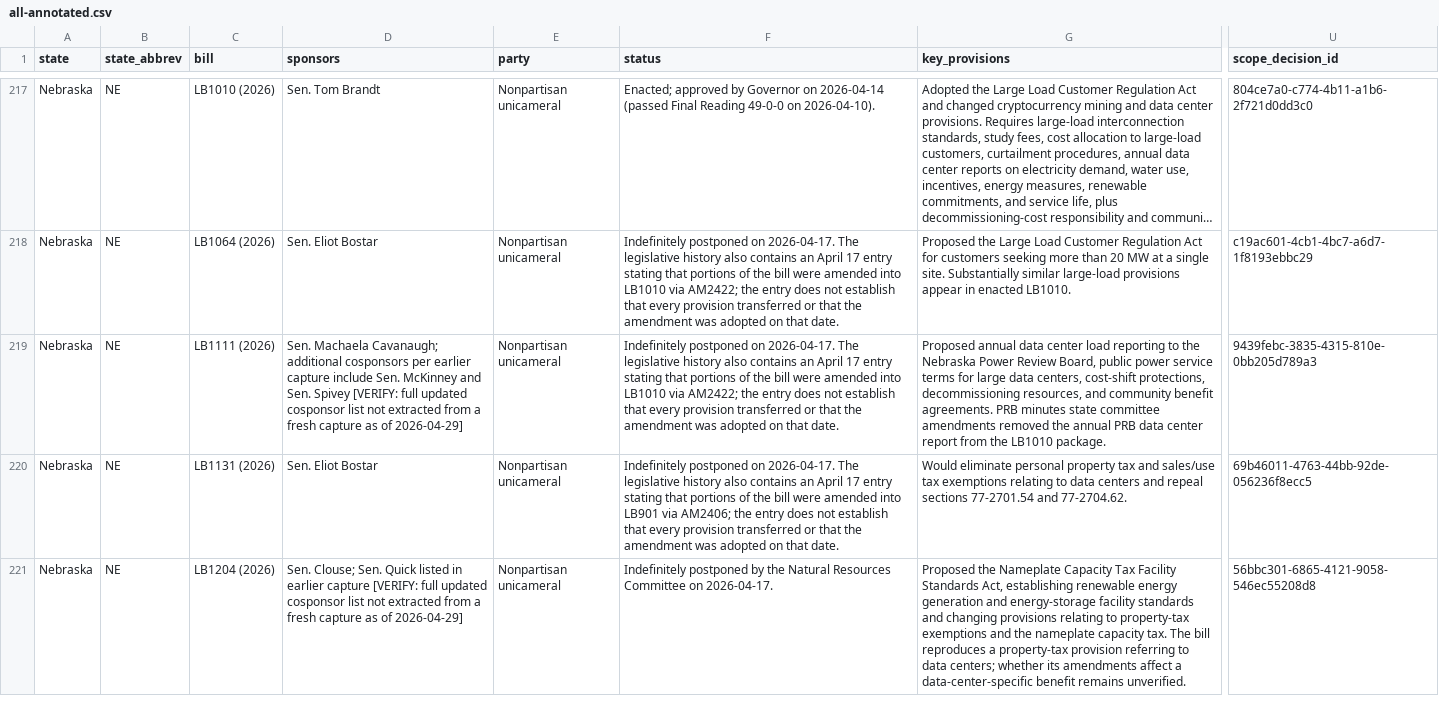
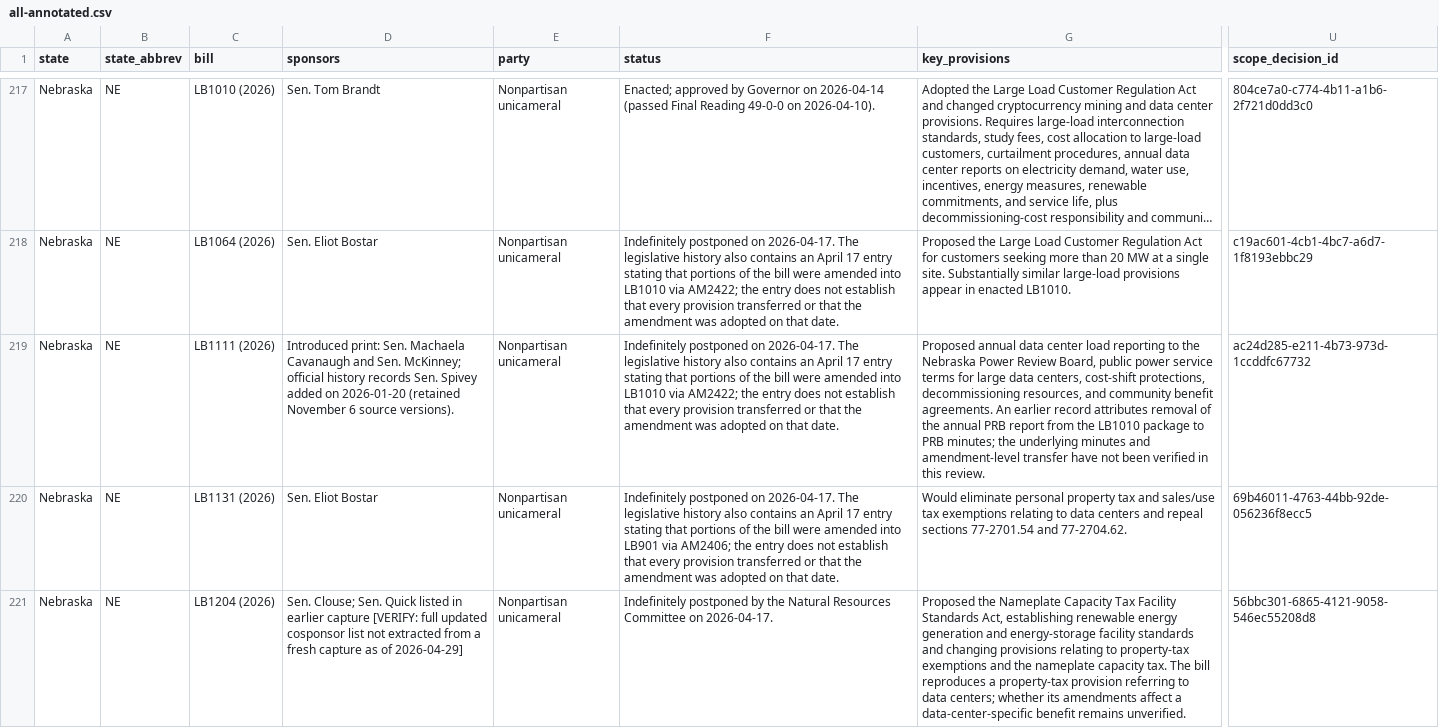
Before and after one commit to mjbommar/moratorium-data-2026, a CSV file: data/policy-scope/all-annotated.csv, drawn as a sheet; only a part is shown, gaps mark what is left out; long unchanged cells end in …; the diff names each change by its address in the sheet, - before the commit and + after, or states it on an @@ line.

Commit message:
Resolve retained Nebraska sponsor evidence and qualify unverified transfer attribution

```diff
--- a/data/policy-scope/all-annotated.csv
+++ b/data/policy-scope/all-annotated.csv
-D219 (sponsors): Sen. Machaela Cavanaugh; additional cosponsors per earlier capture include Sen. McKinney and Sen. Spivey [VERIFY: full updated cosponsor list not extracted from a fresh capture as of 2026-04-29]
+D219 (sponsors): Introduced print: Sen. Machaela Cavanaugh and Sen. McKinney; official history records Sen. Spivey added on 2026-01-20 (retained November 6 source versions).
-G219 (key_provisions): …benefit agreements. PRB minutes state committee amendments removed the annual PRB data center report from the LB1010 package.
+G219 (key_provisions): …benefit agreements. An earlier record attributes removal of the annual PRB report from the LB1010 package to PRB minutes; the underlying minutes and amendment-level transfer have not been verified in this review.
-U219 (scope_decision_id): 9439febc-3835-4315-810e-0bb205d789a3
+U219 (scope_decision_id): ac24d285-e211-4b73-973d-1ccddfc67732
```
Also changed, not shown: data/policy-scope/not-explicitly-excluded-candidates.csv, data/policy-scope/reviewed-included.csv, 21 other files.
